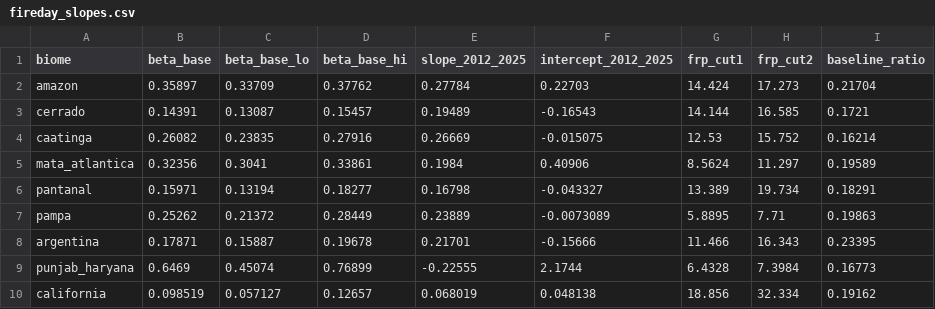
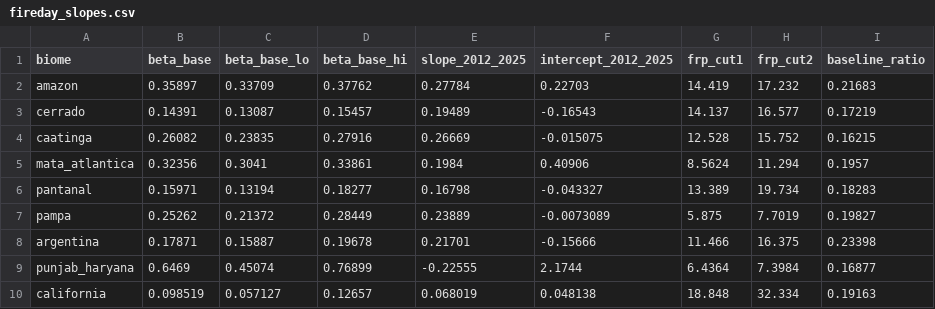
Before and after one commit to WilltheRanger/NASASpaceAppChallenge-Propagators, a CSV file: analysis/statistics/out/fireday_slopes.csv, drawn as a sheet.

```diff
--- a/analysis/statistics/out/fireday_slopes.csv
+++ b/analysis/statistics/out/fireday_slopes.csv
@@ -1,10 +1,10 @@
 biome,beta_base,beta_base_lo,beta_base_hi,slope_2012_2025,intercept_2012_2025,frp_cut1,frp_cut2,baseline_ratio
-amazon,0.35897,0.33709,0.37762,0.27784,0.22703,14.424,17.273,0.21704
-cerrado,0.14391,0.13087,0.15457,0.19489,-0.16543,14.144,16.585,0.1721
-caatinga,0.26082,0.23835,0.27916,0.26669,-0.015075,12.53,15.752,0.16214
-mata_atlantica,0.32356,0.3041,0.33861,0.1984,0.40906,8.5624,11.297,0.19589
-pantanal,0.15971,0.13194,0.18277,0.16798,-0.043327,13.389,19.734,0.18291
-pampa,0.25262,0.21372,0.28449,0.23889,-0.0073089,5.8895,7.71,0.19863
-argentina,0.17871,0.15887,0.19678,0.21701,-0.15666,11.466,16.343,0.23395
-punjab_haryana,0.6469,0.45074,0.76899,-0.22555,2.1744,6.4328,7.3984,0.16773
-california,0.098519,0.057127,0.12657,0.068019,0.048138,18.856,32.334,0.19162
+amazon,0.35897,0.33709,0.37762,0.27784,0.22703,14.419,17.232,0.21683
+cerrado,0.14391,0.13087,0.15457,0.19489,-0.16543,14.137,16.577,0.17219
+caatinga,0.26082,0.23835,0.27916,0.26669,-0.015075,12.528,15.752,0.16215
+mata_atlantica,0.32356,0.3041,0.33861,0.1984,0.40906,8.5624,11.294,0.1957
+pantanal,0.15971,0.13194,0.18277,0.16798,-0.043327,13.389,19.734,0.18283
+pampa,0.25262,0.21372,0.28449,0.23889,-0.0073089,5.875,7.7019,0.19827
+argentina,0.17871,0.15887,0.19678,0.21701,-0.15666,11.466,16.375,0.23398
+punjab_haryana,0.6469,0.45074,0.76899,-0.22555,2.1744,6.4364,7.3984,0.16877
+california,0.098519,0.057127,0.12657,0.068019,0.048138,18.848,32.334,0.19163
```
Also changed, not shown: analysis/statistics/out/audit_by_biome.csv, analysis/statistics/out/fireday_by_biome.csv, 26 other files.
